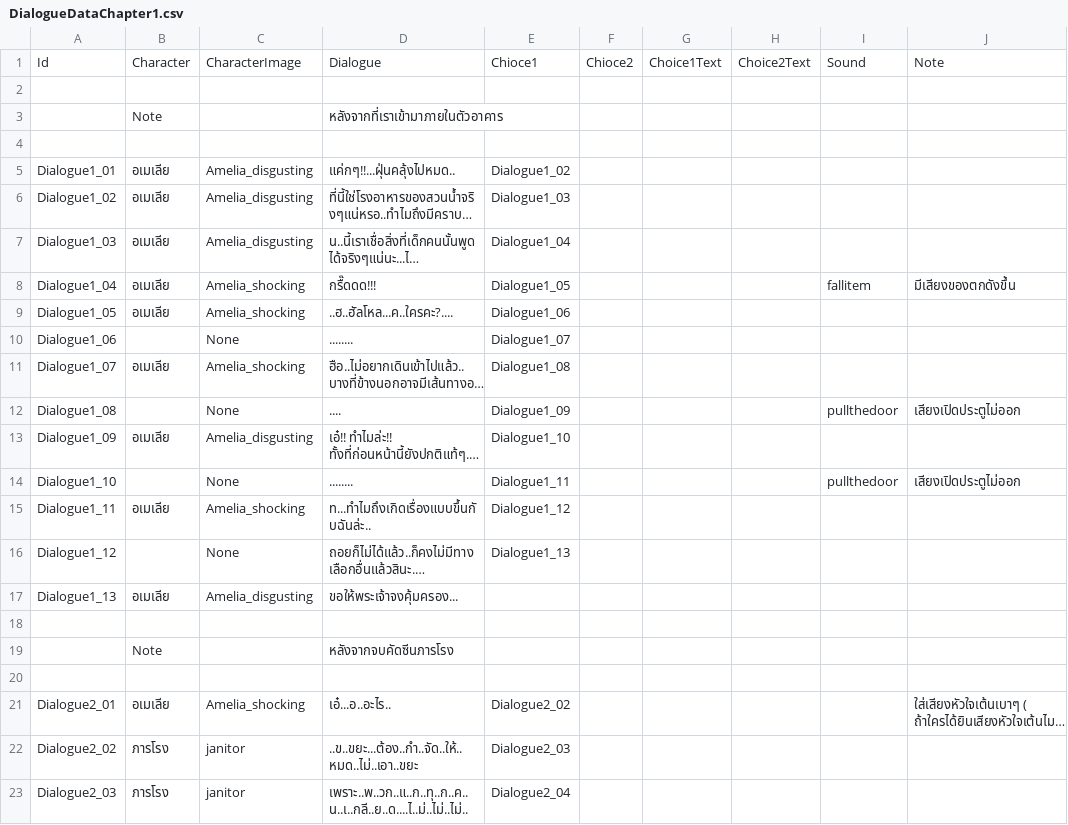
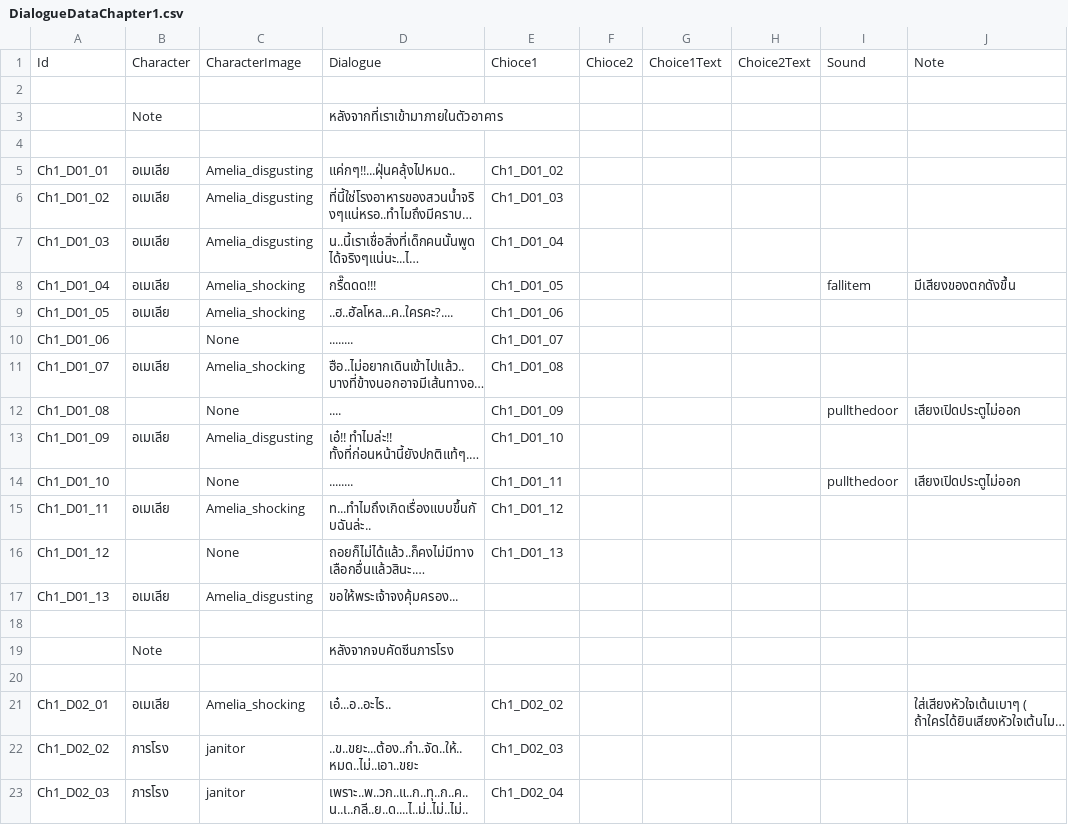
Before and after one commit to JojoeTP/Aquarium, a CSV file: Assets/StreamingAssets/DialogueData/DialogueDataChapter1.csv, drawn as a sheet; only a part is shown; long unchanged cells end in …; the diff covers the shown part only; the diff names each change by its address in the sheet, - before the commit and + after, or states it on an @@ line.

```diff
--- a/Assets/StreamingAssets/DialogueData/DialogueDataChapter1.csv
+++ b/Assets/StreamingAssets/DialogueData/DialogueDataChapter1.csv
-A5: Dialogue1_01
+A5: Ch1_D01_01
-E5: Dialogue1_02
+E5: Ch1_D01_02
-A6: Dialogue1_02
+A6: Ch1_D01_02
-E6: Dialogue1_03
+E6: Ch1_D01_03
-A7: Dialogue1_03
+A7: Ch1_D01_03
-E7: Dialogue1_04
+E7: Ch1_D01_04
-A8: Dialogue1_04
+A8: Ch1_D01_04
-E8: Dialogue1_05
+E8: Ch1_D01_05
-A9: Dialogue1_05
+A9: Ch1_D01_05
-E9: Dialogue1_06
+E9: Ch1_D01_06
-A10: Dialogue1_06
+A10: Ch1_D01_06
-E10: Dialogue1_07
+E10: Ch1_D01_07
-A11: Dialogue1_07
+A11: Ch1_D01_07
-E11: Dialogue1_08
+E11: Ch1_D01_08
-A12: Dialogue1_08
+A12: Ch1_D01_08
-E12: Dialogue1_09
+E12: Ch1_D01_09
-A13: Dialogue1_09
+A13: Ch1_D01_09
-E13: Dialogue1_10
+E13: Ch1_D01_10
-A14: Dialogue1_10
+A14: Ch1_D01_10
-E14: Dialogue1_11
+E14: Ch1_D01_11
-A15: Dialogue1_11
+A15: Ch1_D01_11
-E15: Dialogue1_12
+E15: Ch1_D01_12
-A16: Dialogue1_12
+A16: Ch1_D01_12
-E16: Dialogue1_13
+E16: Ch1_D01_13
-A17: Dialogue1_13
+A17: Ch1_D01_13
-A21: Dialogue2_01
+A21: Ch1_D02_01
-E21: Dialogue2_02
+E21: Ch1_D02_02
-A22: Dialogue2_02
+A22: Ch1_D02_02
-E22: Dialogue2_03
+E22: Ch1_D02_03
-A23: Dialogue2_03
+A23: Ch1_D02_03
-E23: Dialogue2_04
+E23: Ch1_D02_04
```
Also changed, not shown: 131 edited cells elsewhere in this file, Assets/StreamingAssets/DialogueData/DialogueItem.csv, 12 other files.
